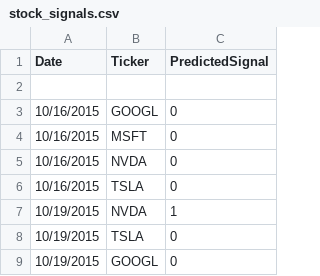
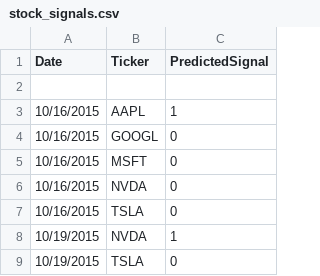
Before and after one commit to nolknies/temp, a CSV file: stock_signals.csv, drawn as a sheet; only a part is shown; the shorter side is filled out with more unchanged rows; the diff names each change by its address in the sheet, - before the commit and + after, or states it on an @@ line.

Commit message:
Upload latest trading signals

```diff
--- a/stock_signals.csv
+++ b/stock_signals.csv
+row 3: 10/16/2015 | AAPL | 1
```
